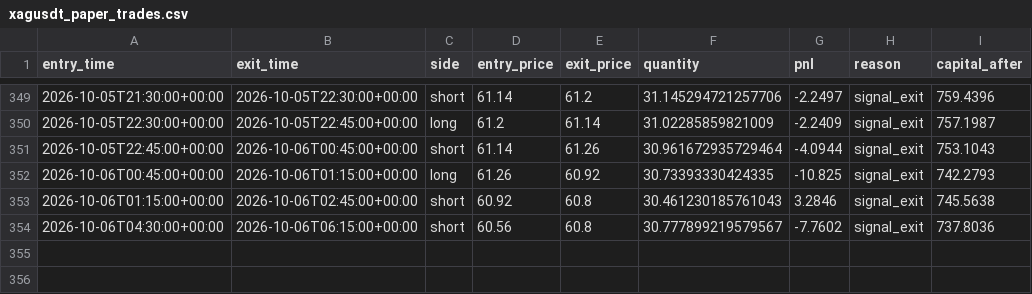
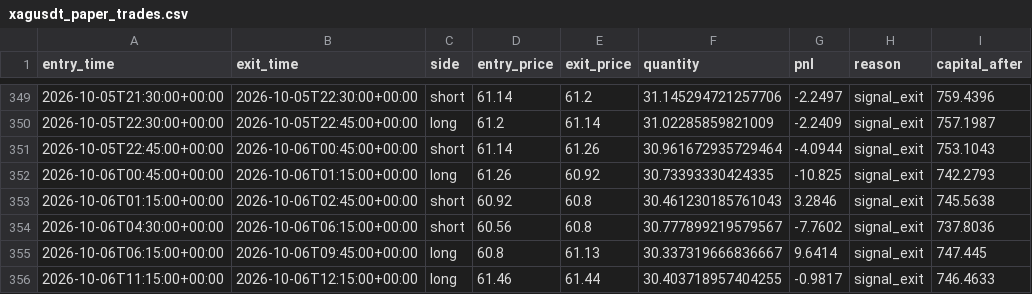
Before and after one commit to laluyadavreturn-dotcom/XAGUSDT-CCI-, a CSV file: xagusdt_paper_trades.csv, drawn as a sheet; only a part is shown, gaps mark what is left out; the diff names each change by its address in the sheet, - before the commit and + after, or states it on an @@ line.

```diff
--- a/xagusdt_paper_trades.csv
+++ b/xagusdt_paper_trades.csv
+row 355: 2026-10-06T06:15:00+00:00 | 2026-10-06T09:45:00+00:00 | long | 60.8 | 61.13 | 30.337319666836667 | 9.6414 | signal_exit | 747.445
+row 356: 2026-10-06T11:15:00+00:00 | 2026-10-06T12:15:00+00:00 | long | 61.46 | 61.44 | 30.403718957404255 | -0.9817 | signal_exit | 746.4633
```
Also changed, not shown: 1 other file.
